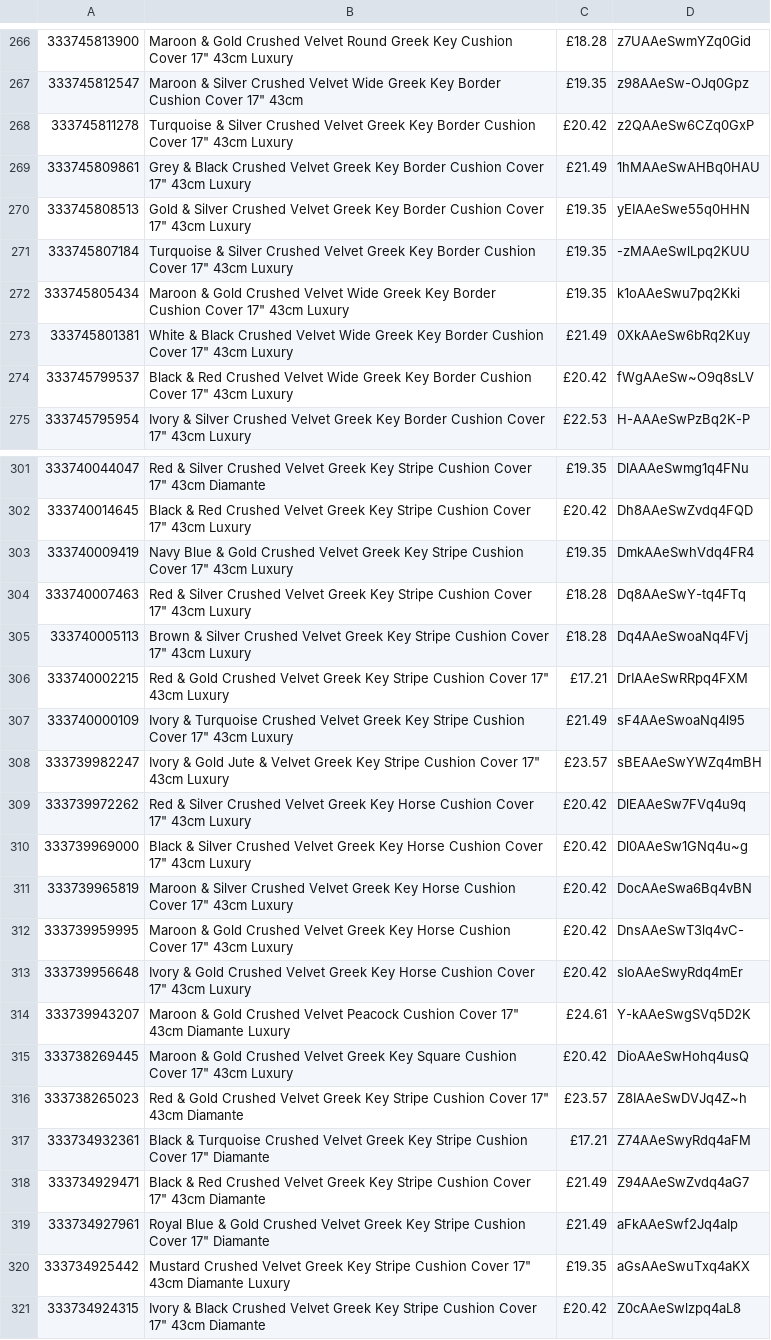
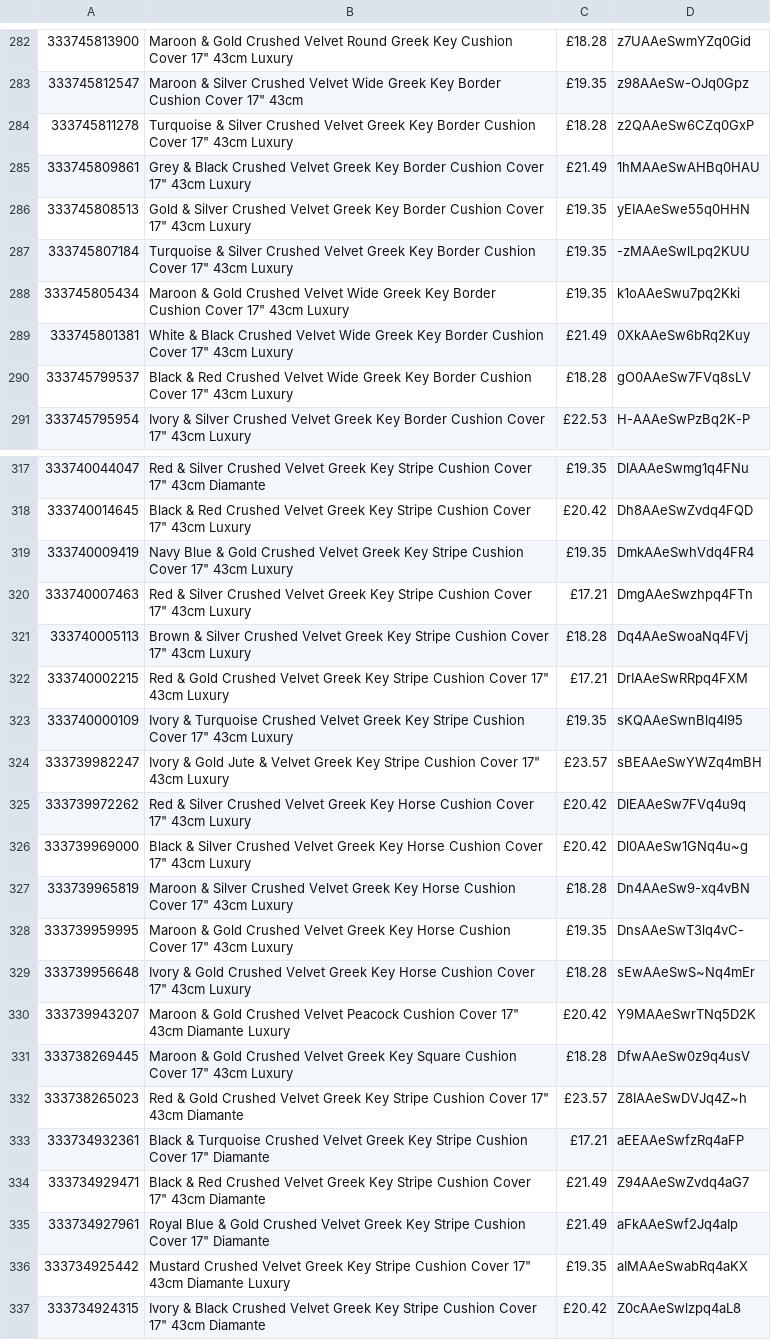
Before and after one commit to alfarash/alfarash-site, a TSV file: data/live.tsv, drawn as a sheet; only a part is shown, gaps mark what is left out; the diff covers the shown part only.

```diff
--- a/data/live.tsv
+++ b/data/live.tsv
@@ -267,3 +283,3 @@
 333745812547	Maroon & Silver Crushed Velvet Wide Greek Key Border Cushion Cover 17" 43cm	£19.35	z98AAeSw-OJq0Gpz
-333745811278	Turquoise & Silver Crushed Velvet Greek Key Border Cushion Cover 17" 43cm Luxury	£20.42	z2QAAeSw6CZq0GxP
+333745811278	Turquoise & Silver Crushed Velvet Greek Key Border Cushion Cover 17" 43cm Luxury	£18.28	z2QAAeSw6CZq0GxP
 333745809861	Grey & Black Crushed Velvet Greek Key Border Cushion Cover 17" 43cm Luxury	£21.49	1hMAAeSwAHBq0HAU
@@ -273,3 +289,3 @@
 333745801381	White & Black Crushed Velvet Wide Greek Key Border Cushion Cover 17" 43cm Luxury	£21.49	0XkAAeSw6bRq2Kuy
-333745799537	Black & Red Crushed Velvet Wide Greek Key Border Cushion Cover 17" 43cm Luxury	£20.42	fWgAAeSw~O9q8sLV
+333745799537	Black & Red Crushed Velvet Wide Greek Key Border Cushion Cover 17" 43cm Luxury	£18.28	gO0AAeSw7FVq8sLV
 333745795954	Ivory & Silver Crushed Velvet Greek Key Border Cushion Cover 17" 43cm Luxury	£22.53	H-AAAeSwPzBq2K-P
@@ -303,6 +319,6 @@
 333740009419	Navy Blue & Gold Crushed Velvet Greek Key Stripe Cushion Cover 17" 43cm Luxury	£19.35	DmkAAeSwhVdq4FR4
-333740007463	Red & Silver Crushed Velvet Greek Key Stripe Cushion Cover 17" 43cm Luxury	£18.28	Dq8AAeSwY-tq4FTq
+333740007463	Red & Silver Crushed Velvet Greek Key Stripe Cushion Cover 17" 43cm Luxury	£17.21	DmgAAeSwzhpq4FTn
 333740005113	Brown & Silver Crushed Velvet Greek Key Stripe Cushion Cover 17" 43cm Luxury	£18.28	Dq4AAeSwoaNq4FVj
 333740002215	Red & Gold Crushed Velvet Greek Key Stripe Cushion Cover 17" 43cm Luxury	£17.21	DrIAAeSwRRpq4FXM
-333740000109	Ivory & Turquoise Crushed Velvet Greek Key Stripe Cushion Cover 17" 43cm Luxury	£21.49	sF4AAeSwoaNq4l95
+333740000109	Ivory & Turquoise Crushed Velvet Greek Key Stripe Cushion Cover 17" 43cm Luxury	£19.35	sKQAAeSwnBlq4l95
 333739982247	Ivory & Gold Jute & Velvet Greek Key Stripe Cushion Cover 17" 43cm Luxury	£23.57	sBEAAeSwYWZq4mBH
@@ -310,12 +326,12 @@
 333739969000	Black & Silver Crushed Velvet Greek Key Horse Cushion Cover 17" 43cm Luxury	£20.42	Dl0AAeSw1GNq4u~g
-333739965819	Maroon & Silver Crushed Velvet Greek Key Horse Cushion Cover 17" 43cm Luxury	£20.42	DocAAeSwa6Bq4vBN
-333739959995	Maroon & Gold Crushed Velvet Greek Key Horse Cushion Cover 17" 43cm Luxury	£20.42	DnsAAeSwT3lq4vC-
-333739956648	Ivory & Gold Crushed Velvet Greek Key Horse Cushion Cover 17" 43cm Luxury	£20.42	sIoAAeSwyRdq4mEr
-333739943207	Maroon & Gold Crushed Velvet Peacock Cushion Cover 17" 43cm Diamante Luxury	£24.61	Y-kAAeSwgSVq5D2K
-333738269445	Maroon & Gold Crushed Velvet Greek Key Square Cushion Cover 17" 43cm Luxury	£20.42	DioAAeSwHohq4usQ
+333739965819	Maroon & Silver Crushed Velvet Greek Key Horse Cushion Cover 17" 43cm Luxury	£18.28	Dn4AAeSw9-xq4vBN
+333739959995	Maroon & Gold Crushed Velvet Greek Key Horse Cushion Cover 17" 43cm Luxury	£19.35	DnsAAeSwT3lq4vC-
+333739956648	Ivory & Gold Crushed Velvet Greek Key Horse Cushion Cover 17" 43cm Luxury	£18.28	sEwAAeSwS~Nq4mEr
+333739943207	Maroon & Gold Crushed Velvet Peacock Cushion Cover 17" 43cm Diamante Luxury	£20.42	Y9MAAeSwrTNq5D2K
+333738269445	Maroon & Gold Crushed Velvet Greek Key Square Cushion Cover 17" 43cm Luxury	£18.28	DfwAAeSw0z9q4usV
 333738265023	Red & Gold Crushed Velvet Greek Key Stripe Cushion Cover 17" 43cm Diamante	£23.57	Z8IAAeSwDVJq4Z~h
-333734932361	Black & Turquoise Crushed Velvet Greek Key Stripe Cushion Cover 17" Diamante	£17.21	Z74AAeSwyRdq4aFM
+333734932361	Black & Turquoise Crushed Velvet Greek Key Stripe Cushion Cover 17" Diamante	£17.21	aEEAAeSwfzRq4aFP
 333734929471	Black & Red Crushed Velvet Greek Key Stripe Cushion Cover 17" 43cm Diamante	£21.49	Z94AAeSwZvdq4aG7
 333734927961	Royal Blue & Gold Crushed Velvet Greek Key Stripe Cushion Cover 17" Diamante	£21.49	aFkAAeSwf2Jq4aIp
-333734925442	Mustard Crushed Velvet Greek Key Stripe Cushion Cover 17" 43cm Diamante Luxury	£19.35	aGsAAeSwuTxq4aKX
+333734925442	Mustard Crushed Velvet Greek Key Stripe Cushion Cover 17" 43cm Diamante Luxury	£19.35	aIMAAeSwabRq4aKX
 333734924315	Ivory & Black Crushed Velvet Greek Key Stripe Cushion Cover 17" 43cm Diamante	£20.42	Z0cAAeSwlzpq4aL8
```
Also changed, not shown: 16 added rows and 53 edited cells elsewhere in this file.
